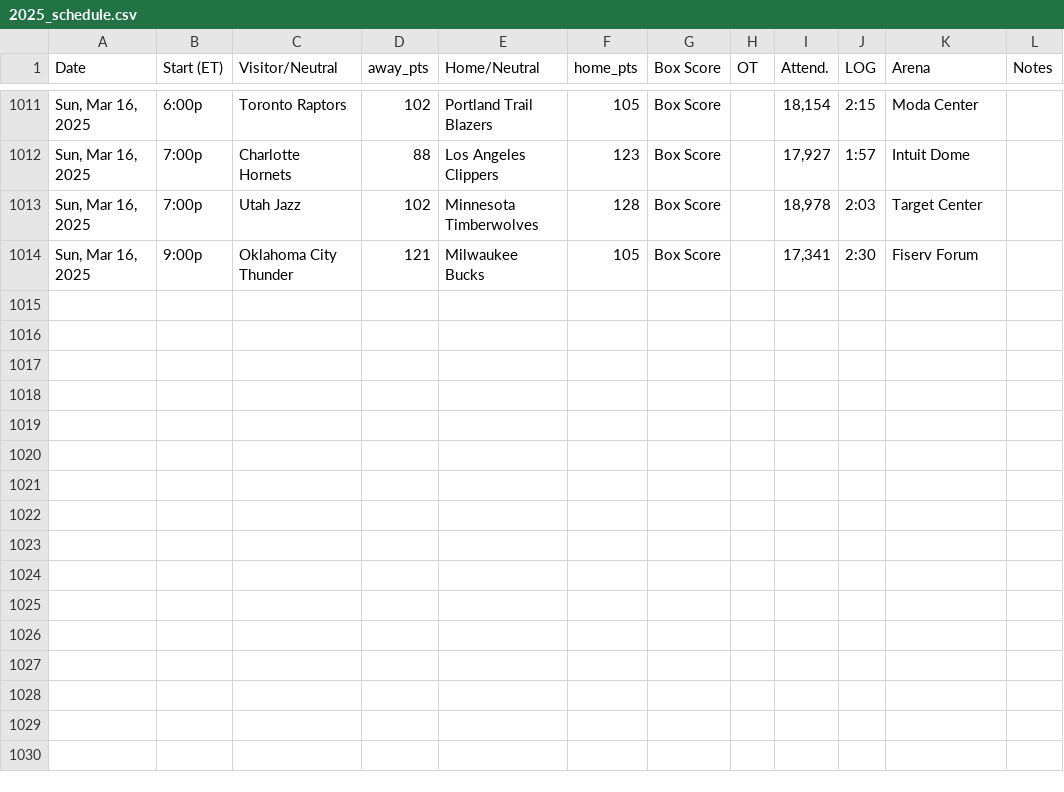
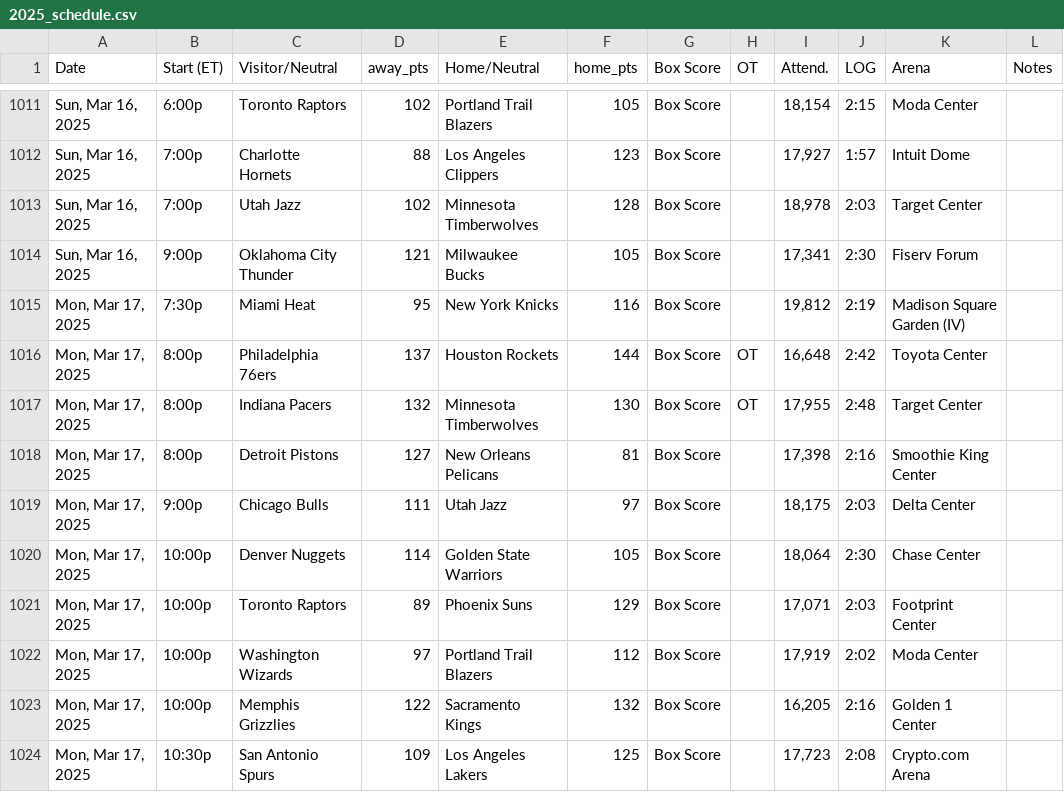
Before and after one commit to marklisi1/nba-elo, a CSV file: 2025_schedule.csv, drawn as a sheet; only a part is shown, gaps mark what is left out; the diff names each change by its address in the sheet, - before the commit and + after, or states it on an @@ line.

```diff
--- a/2025_schedule.csv
+++ b/2025_schedule.csv
+row 1015: Mon, Mar 17, 2025 | 7:30p | Miami Heat | 95 | New York Knicks | 116 | Box Score |  | 19,812 | 2:19 | Madison Square Garden (IV)
+row 1016: Mon, Mar 17, 2025 | 8:00p | Philadelphia 76ers | 137 | Houston Rockets | 144 | Box Score | OT | 16,648 | 2:42 | Toyota Center
+row 1017: Mon, Mar 17, 2025 | 8:00p | Indiana Pacers | 132 | Minnesota Timberwolves | 130 | Box Score | OT | 17,955 | 2:48 | Target Center
+row 1018: Mon, Mar 17, 2025 | 8:00p | Detroit Pistons | 127 | New Orleans Pelicans | 81 | Box Score |  | 17,398 | 2:16 | Smoothie King Center
+row 1019: Mon, Mar 17, 2025 | 9:00p | Chicago Bulls | 111 | Utah Jazz | 97 | Box Score |  | 18,175 | 2:03 | Delta Center
+row 1020: Mon, Mar 17, 2025 | 10:00p | Denver Nuggets | 114 | Golden State Warriors | 105 | Box Score |  | 18,064 | 2:30 | Chase Center
+row 1021: Mon, Mar 17, 2025 | 10:00p | Toronto Raptors | 89 | Phoenix Suns | 129 | Box Score |  | 17,071 | 2:03 | Footprint Center
+row 1022: Mon, Mar 17, 2025 | 10:00p | Washington Wizards | 97 | Portland Trail Blazers | 112 | Box Score |  | 17,919 | 2:02 | Moda Center
+row 1023: Mon, Mar 17, 2025 | 10:00p | Memphis Grizzlies | 122 | Sacramento Kings | 132 | Box Score |  | 16,205 | 2:16 | Golden 1 Center
+row 1024: Mon, Mar 17, 2025 | 10:30p | San Antonio Spurs | 109 | Los Angeles Lakers | 125 | Box Score |  | 17,723 | 2:08 | Crypto.com Arena
```
